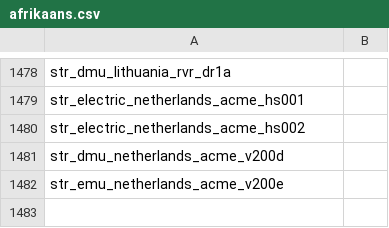
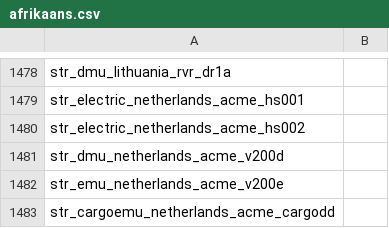
Before and after one commit to nemethviktor/2ccts_revival, a CSV file: lang/afrikaans.csv, drawn as a sheet; only a part is shown, gaps mark what is left out; the diff names each change by its address in the sheet, - before the commit and + after, or states it on an @@ line.

```diff
--- a/lang/afrikaans.csv
+++ b/lang/afrikaans.csv
+row 1483: str_cargoemu_netherlands_acme_cargodd
```
Also changed, not shown: lang/catalan.csv, lang/croatian.csv, 57 other files.
